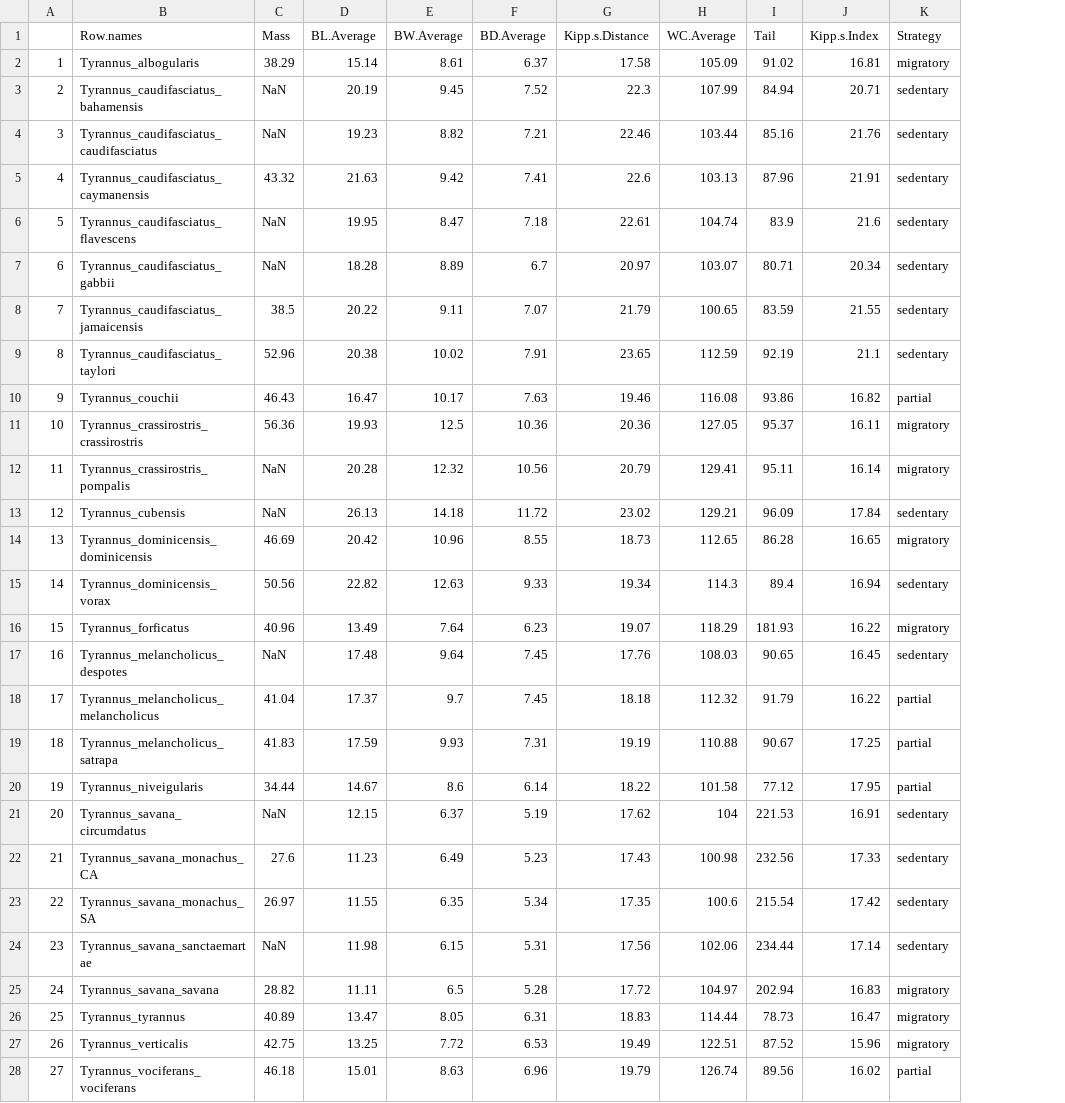
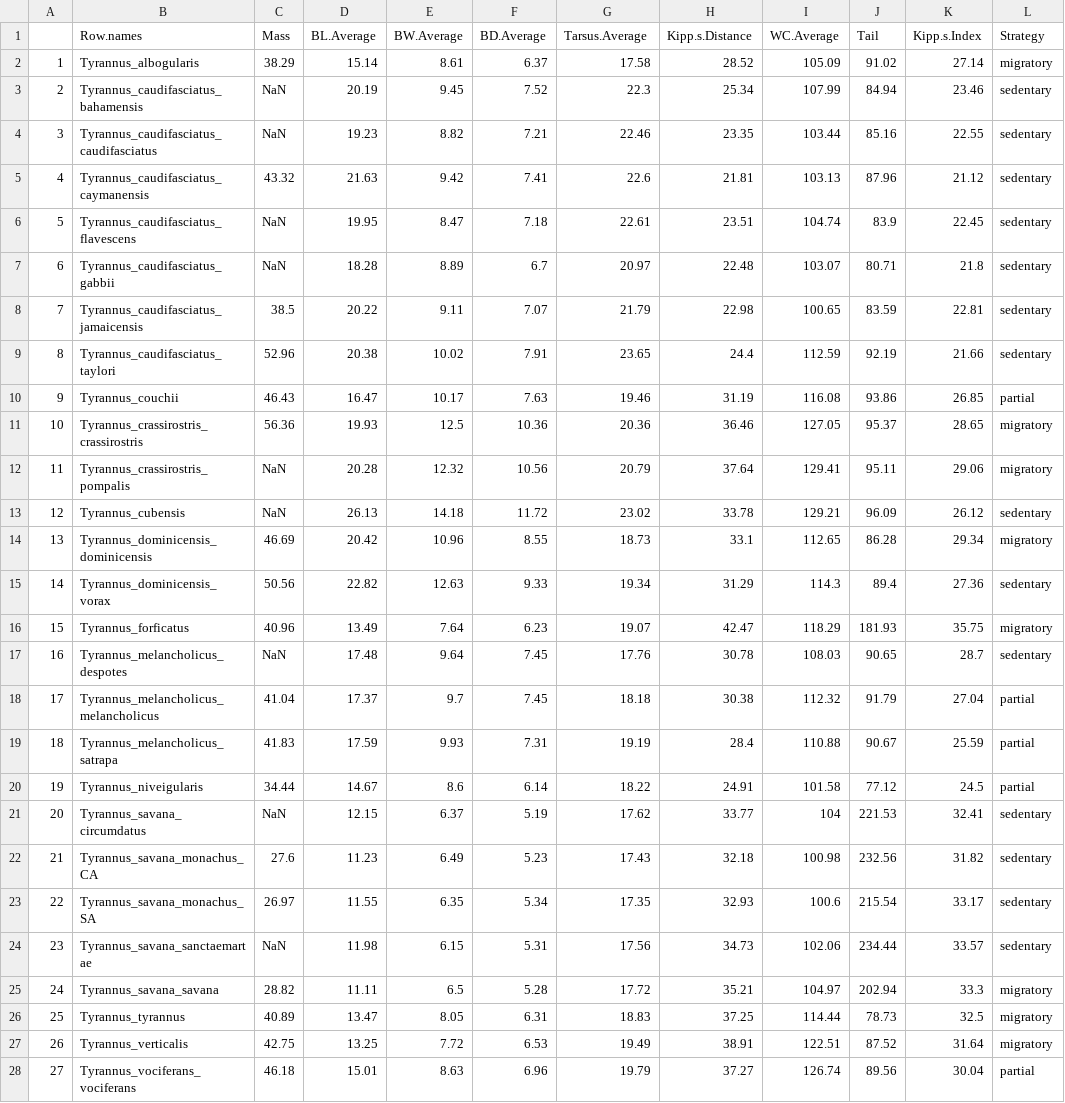
Before and after one commit to mmacphe/Tyrannus_morphology, a CSV file: Tyrannus_data.csv, drawn as a sheet; only a part is shown; addresses are those after the commit; the diff covers the shown part only; the diff names each change by its address in the sheet, - before the commit and + after, or states it on an @@ line.

```diff
--- a/Tyrannus_data.csv
+++ b/Tyrannus_data.csv
+column H (Kipp.s.Distance), rows 2-28: 28.52 | 25.34 | 23.35 | 21.81 | 23.51 | 22.48 | 22.98 | 24.4 | 31.19 | 36.46 | 37.64 | 33.78 | 33.1 | 31.29 | 42.47 | 30.78 | 30.38 | 28.4 | 24.91 | 33.77 | 32.18 | 32.93 | 34.73 | 35.21 | 37.25 | 38.91 | 37.27
-G1: Kipp.s.Distance
+G1: Tarsus.Average
-K2 (Kipp.s.Index): 16.81
+K2 (Kipp.s.Index): 27.14
-K3 (Kipp.s.Index): 20.71
+K3 (Kipp.s.Index): 23.46
-K4 (Kipp.s.Index): 21.76
+K4 (Kipp.s.Index): 22.55
-K5 (Kipp.s.Index): 21.91
+K5 (Kipp.s.Index): 21.12
-K6 (Kipp.s.Index): 21.6
+K6 (Kipp.s.Index): 22.45
-K7 (Kipp.s.Index): 20.34
+K7 (Kipp.s.Index): 21.8
-K8 (Kipp.s.Index): 21.55
+K8 (Kipp.s.Index): 22.81
-K9 (Kipp.s.Index): 21.1
+K9 (Kipp.s.Index): 21.66
-K10 (Kipp.s.Index): 16.82
+K10 (Kipp.s.Index): 26.85
-K11 (Kipp.s.Index): 16.11
+K11 (Kipp.s.Index): 28.65
-K12 (Kipp.s.Index): 16.14
+K12 (Kipp.s.Index): 29.06
-K13 (Kipp.s.Index): 17.84
+K13 (Kipp.s.Index): 26.12
-K14 (Kipp.s.Index): 16.65
+K14 (Kipp.s.Index): 29.34
-K15 (Kipp.s.Index): 16.94
+K15 (Kipp.s.Index): 27.36
-K16 (Kipp.s.Index): 16.22
+K16 (Kipp.s.Index): 35.75
-K17 (Kipp.s.Index): 16.45
+K17 (Kipp.s.Index): 28.7
-K18 (Kipp.s.Index): 16.22
+K18 (Kipp.s.Index): 27.04
-K19 (Kipp.s.Index): 17.25
+K19 (Kipp.s.Index): 25.59
-K20 (Kipp.s.Index): 17.95
+K20 (Kipp.s.Index): 24.5
-K21 (Kipp.s.Index): 16.91
+K21 (Kipp.s.Index): 32.41
-K22 (Kipp.s.Index): 17.33
+K22 (Kipp.s.Index): 31.82
-K23 (Kipp.s.Index): 17.42
+K23 (Kipp.s.Index): 33.17
-K24 (Kipp.s.Index): 17.14
+K24 (Kipp.s.Index): 33.57
-K25 (Kipp.s.Index): 16.83
+K25 (Kipp.s.Index): 33.3
-K26 (Kipp.s.Index): 16.47
+K26 (Kipp.s.Index): 32.5
-K27 (Kipp.s.Index): 15.96
+K27 (Kipp.s.Index): 31.64
-K28 (Kipp.s.Index): 16.02
+K28 (Kipp.s.Index): 30.04
```
Also changed, not shown: 1 edited cell elsewhere in this file, Output Files/cv_summary_table.csv, Voucher_Table_Females.csv, 8 other files.
